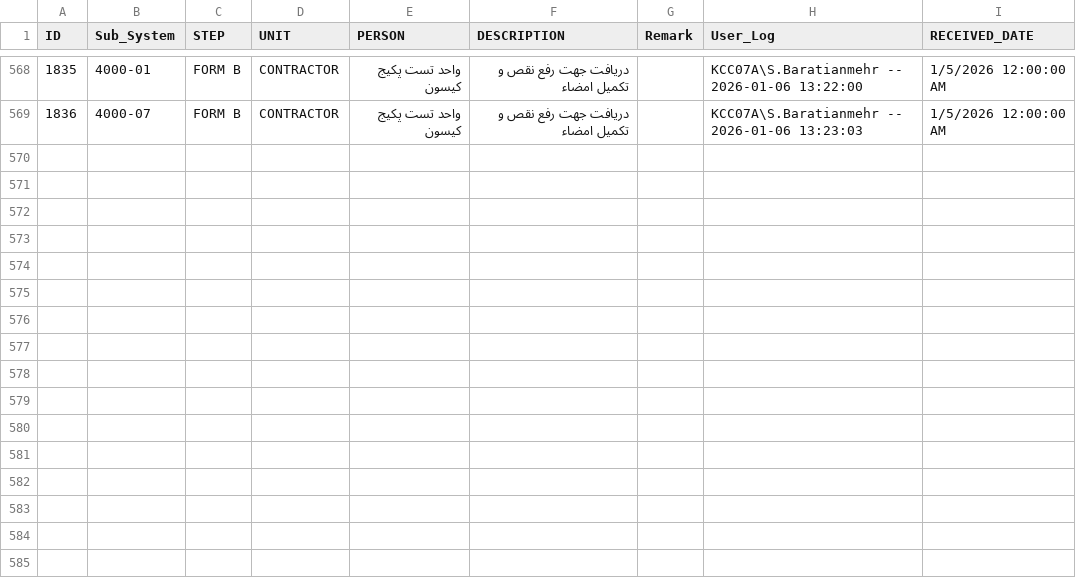
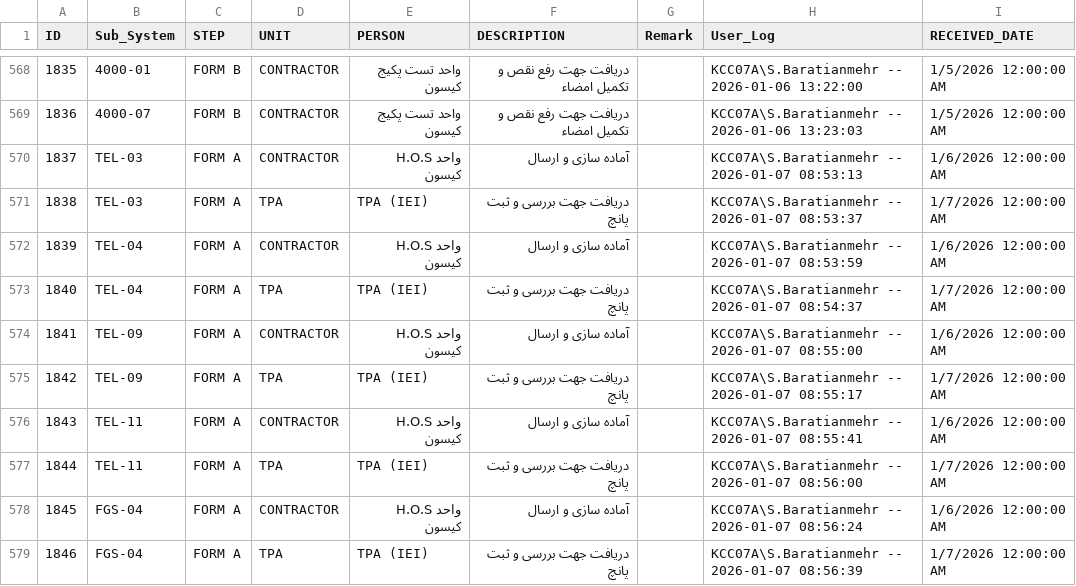
Before and after one commit to akarimvand/SAPRA2, a CSV file: dbcsv/HOS_WORK_FLOW.csv, drawn as a sheet; only a part is shown, gaps mark what is left out; the diff names each change by its address in the sheet, - before the commit and + after, or states it on an @@ line.

Commit message:
Upload HOS_WORK_FLOW.csv by S.Baratianmehr on SMP-QC-D01614 at 2026-01-07 08:58:50

```diff
--- a/dbcsv/HOS_WORK_FLOW.csv
+++ b/dbcsv/HOS_WORK_FLOW.csv
+row 570: 1837 | TEL-03 | FORM A | CONTRACTOR | واحد H.O.S کیسون | آماده سازی و ارسال |  | KCC07A\S.Baratianmehr -- 2026-01-07 08:53:13 | 1/6/2026 12:00:00 AM
+row 571: 1838 | TEL-03 | FORM A | TPA | TPA (IEI) | دریافت جهت بررسی و ثبت پانچ |  | KCC07A\S.Baratianmehr -- 2026-01-07 08:53:37 | 1/7/2026 12:00:00 AM
+row 572: 1839 | TEL-04 | FORM A | CONTRACTOR | واحد H.O.S کیسون | آماده سازی و ارسال |  | KCC07A\S.Baratianmehr -- 2026-01-07 08:53:59 | 1/6/2026 12:00:00 AM
+row 573: 1840 | TEL-04 | FORM A | TPA | TPA (IEI) | دریافت جهت بررسی و ثبت پانچ |  | KCC07A\S.Baratianmehr -- 2026-01-07 08:54:37 | 1/7/2026 12:00:00 AM
+row 574: 1841 | TEL-09 | FORM A | CONTRACTOR | واحد H.O.S کیسون | آماده سازی و ارسال |  | KCC07A\S.Baratianmehr -- 2026-01-07 08:55:00 | 1/6/2026 12:00:00 AM
+row 575: 1842 | TEL-09 | FORM A | TPA | TPA (IEI) | دریافت جهت بررسی و ثبت پانچ |  | KCC07A\S.Baratianmehr -- 2026-01-07 08:55:17 | 1/7/2026 12:00:00 AM
+row 576: 1843 | TEL-11 | FORM A | CONTRACTOR | واحد H.O.S کیسون | آماده سازی و ارسال |  | KCC07A\S.Baratianmehr -- 2026-01-07 08:55:41 | 1/6/2026 12:00:00 AM
+row 577: 1844 | TEL-11 | FORM A | TPA | TPA (IEI) | دریافت جهت بررسی و ثبت پانچ |  | KCC07A\S.Baratianmehr -- 2026-01-07 08:56:00 | 1/7/2026 12:00:00 AM
+row 578: 1845 | FGS-04 | FORM A | CONTRACTOR | واحد H.O.S کیسون | آماده سازی و ارسال |  | KCC07A\S.Baratianmehr -- 2026-01-07 08:56:24 | 1/6/2026 12:00:00 AM
+row 579: 1846 | FGS-04 | FORM A | TPA | TPA (IEI) | دریافت جهت بررسی و ثبت پانچ |  | KCC07A\S.Baratianmehr -- 2026-01-07 08:56:39 | 1/7/2026 12:00:00 AM
```
